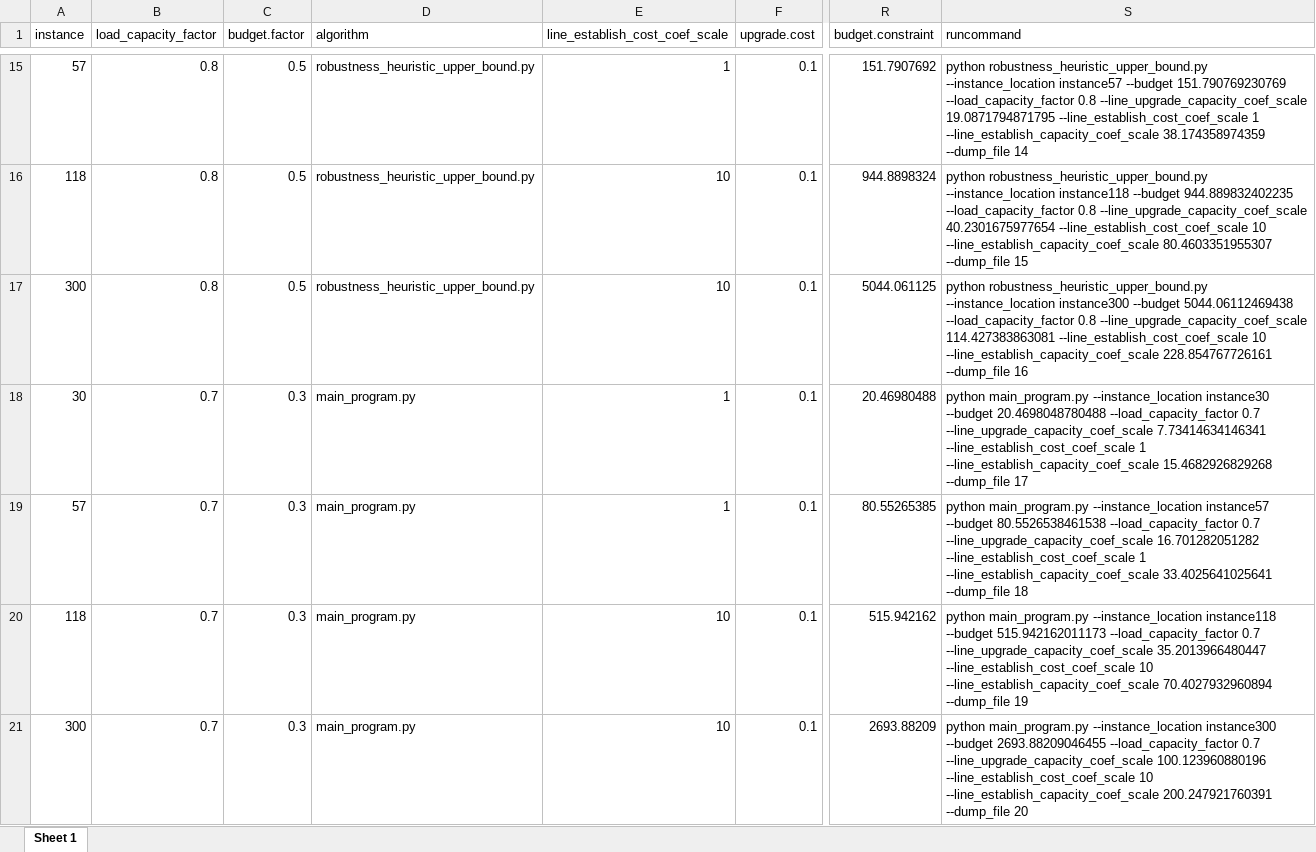
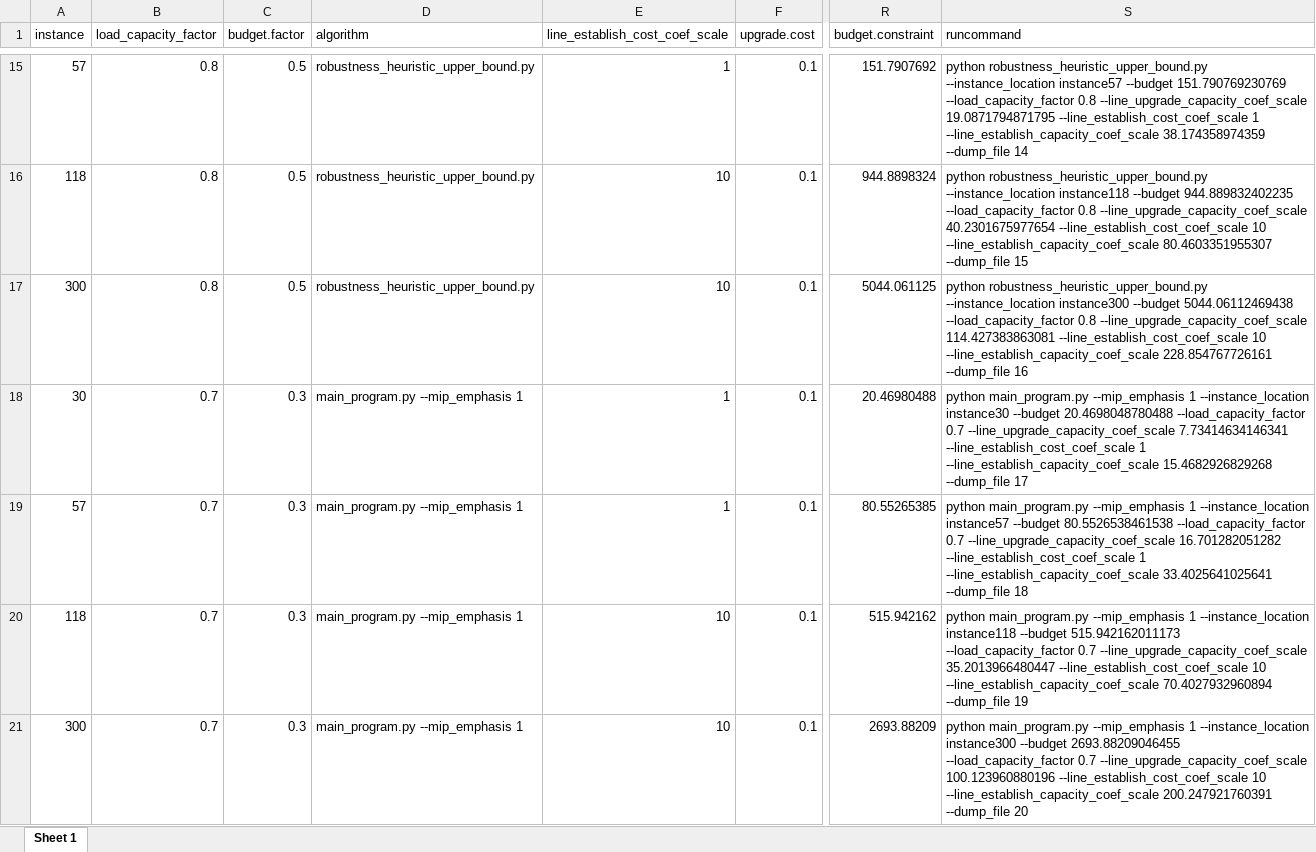
Before and after one commit to adisarid/grid_robust_optimization, an Excel workbook: analysis/new.batch.parameters.xlsx, sheet Sheet 1, drawn as a sheet; only a part is shown, gaps mark what is left out; values as stored, in another font and other column widths than the file's, no borders; the diff covers the shown part only; the diff names each change by its address in the sheet, - before the commit and + after, or states it on an @@ line.

```diff
--- a/analysis/new.batch.parameters.xlsx (sheet Sheet 1)
+++ b/analysis/new.batch.parameters.xlsx (sheet Sheet 1)
-D18:D21 (algorithm): main_program.py
+D18:D21 (algorithm): main_program.py --mip_emphasis 1
-S18 (runcommand): python main_program.py --instance_location instance30…
+S18 (runcommand): python main_program.py --mip_emphasis 1 --instance_location instance30…
-S19 (runcommand): python main_program.py --instance_location instance57…
+S19 (runcommand): python main_program.py --mip_emphasis 1 --instance_location instance57…
-S20 (runcommand): python main_program.py --instance_location instance118…
+S20 (runcommand): python main_program.py --mip_emphasis 1 --instance_location instance118…
-S21 (runcommand): python main_program.py --instance_location instance300…
+S21 (runcommand): python main_program.py --mip_emphasis 1 --instance_location instance300…
```
Also changed, not shown: 24 edited cells elsewhere in this sheet.
